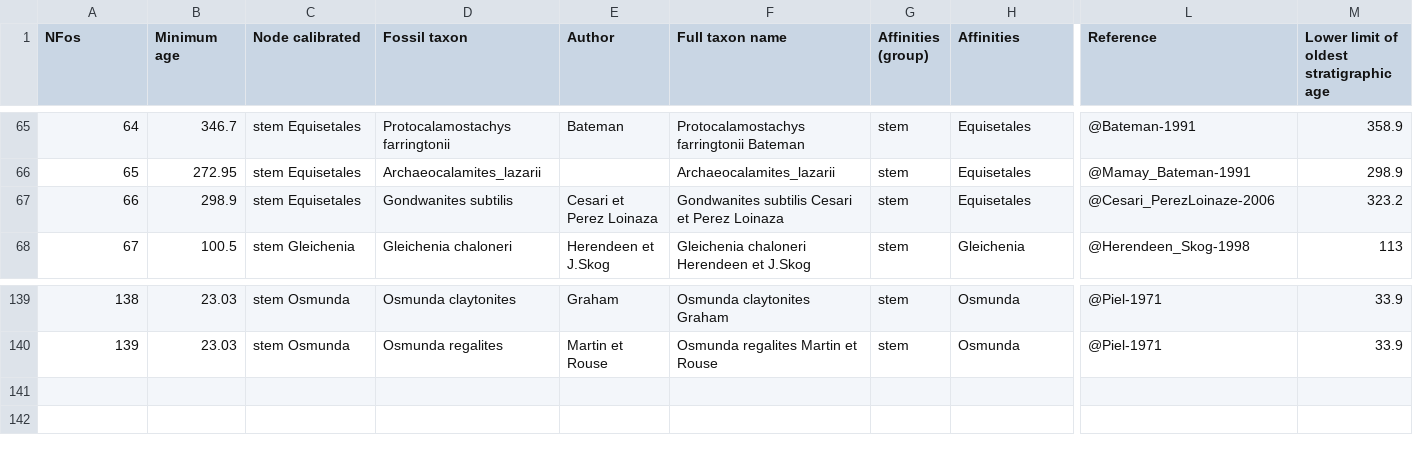
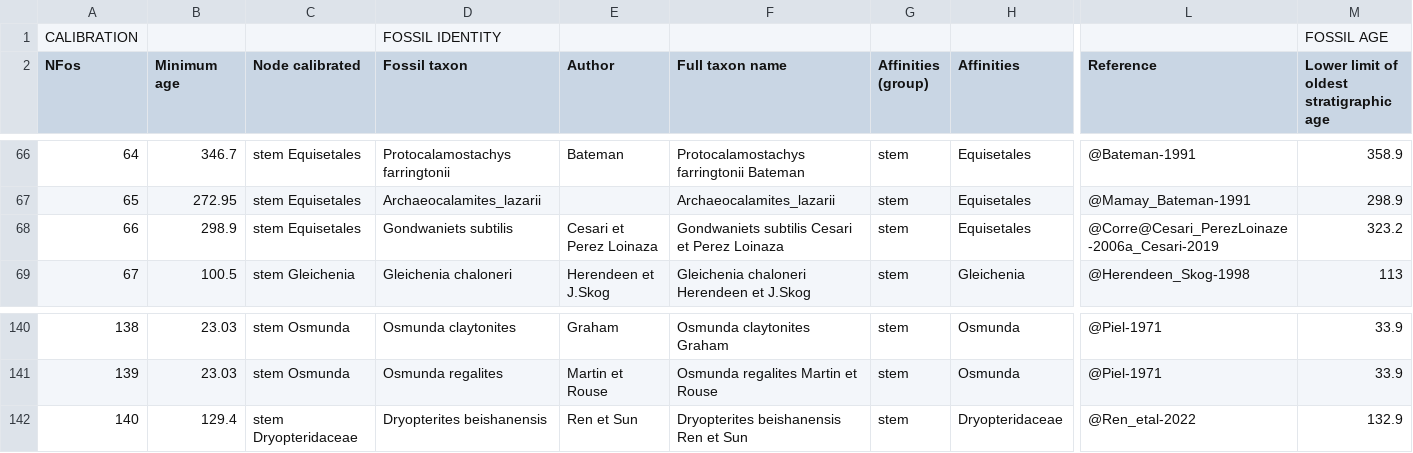
Before and after one commit to fernphy/ferncal, a CSV file: Fossils_Ferns.csv, drawn as a sheet; only a part is shown, gaps mark what is left out; addresses are those after the commit; rows hold the shown columns only; the diff names each change by its address in the sheet, - before the commit and + after, or states it on an @@ line.

Commit message:
New fossil entry: Nfos 140

```diff
--- a/Fossils_Ferns.csv
+++ b/Fossils_Ferns.csv
+row 1: CALIBRATION |  |  | FOSSIL IDENTITY |  |  |  |  |  | FOSSIL AGE
-D68 (Fossil taxon): Gondwanites subtilis
+D68 (Fossil taxon): Gondwaniets subtilis
-F68 (Full taxon name): Gondwanites subtilis Cesari et Perez Loinaza
+F68 (Full taxon name): Gondwaniets subtilis Cesari et Perez Loinaza
-L68 (Reference): @Cesari_PerezLoinaze-2006
+L68 (Reference): @Corre@Cesari_PerezLoinaze-2006a_Cesari-2019
+row 142: 140 | 129.4 | stem Dryopteridaceae | Dryopterites beishanensis | Ren et Sun | Dryopterites beishanensis Ren et Sun | stem | Dryopteridaceae | @Ren_etal-2022 | 132.9
```
Also changed, not shown: 1 other file.
